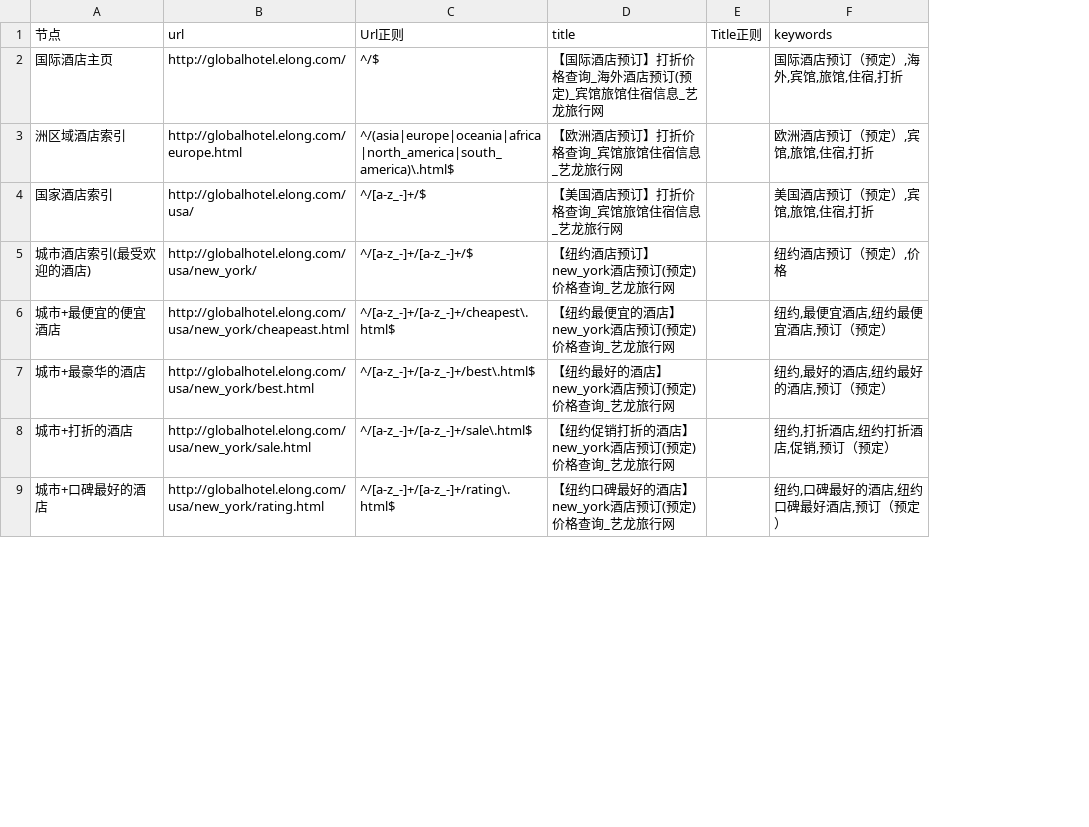
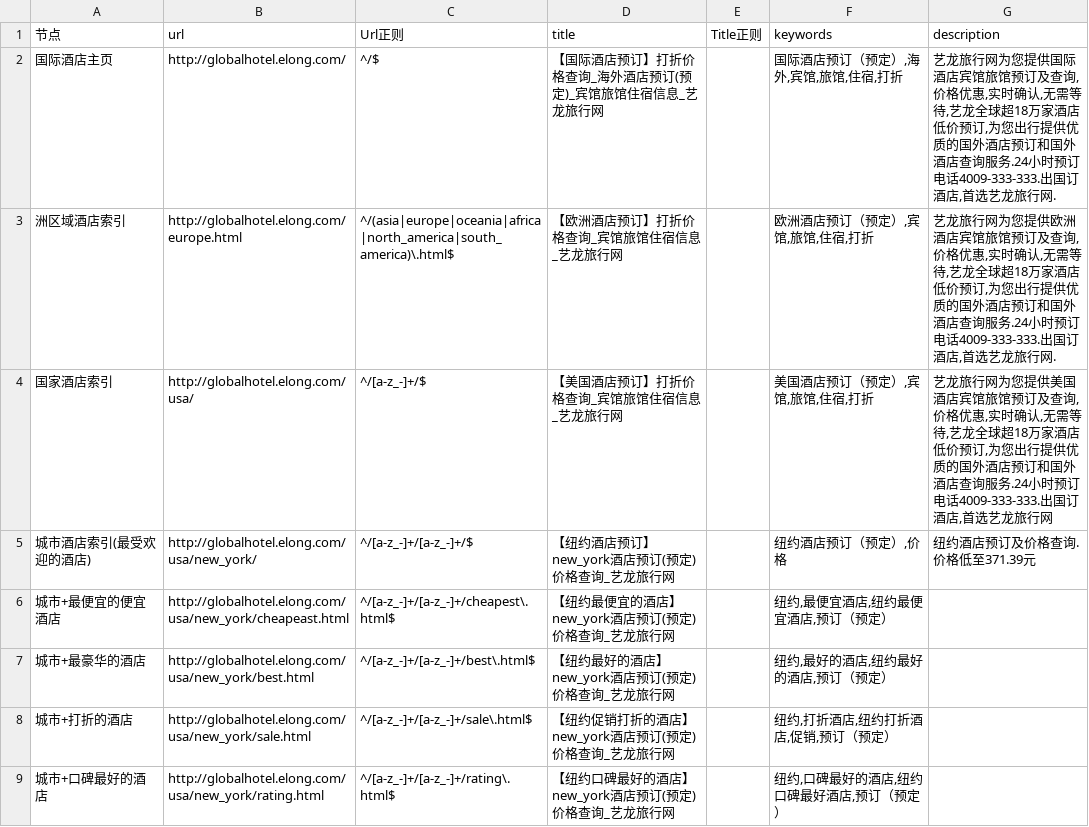
Before and after one commit to thaddeusgeek/unit-test-seo, a CSV file: project/elong/globalhotel.elong.com/meta.csv, drawn as a sheet; only a part is shown; the diff names each change by its address in the sheet, - before the commit and + after, or states it on an @@ line.

```diff
--- a/project/elong/globalhotel.elong.com/meta.csv
+++ b/project/elong/globalhotel.elong.com/meta.csv
+column G (description), rows 2-5: 艺龙旅行网为您提供国际酒店宾馆旅馆预订及查询,价格优惠,实时确认,无需等待,艺龙全球超18万家酒店低价预订,为您出行提供优质的国外酒店预订和国外酒店查询服务.24小时预订电话4009-333-333.出国订酒店,首选艺龙旅行网. | 艺龙旅行网为您提供欧洲酒店宾馆旅馆预订及查询,价格优惠,实时确认,无需等待,艺龙全球超18万家酒店低价预订,为您出行提供优质的国外酒店预订和国外酒店查询服务.24小时预订电话4009-333-333.出国订酒店,首选艺龙旅行网. | 艺龙旅行网为您提供美国酒店宾馆旅馆预订及查询,价格优惠,实时确认,无需等待,艺龙全球超18万家酒店低价预订,为您出行提供优质的国外酒店预订和国外酒店查询服务.24小时预订电话4009-333-333.出国订酒店,首选艺龙旅行网 | 纽约酒店预订及价格查询.价格低至371.39元
```
Also changed, not shown: 1 other file.
